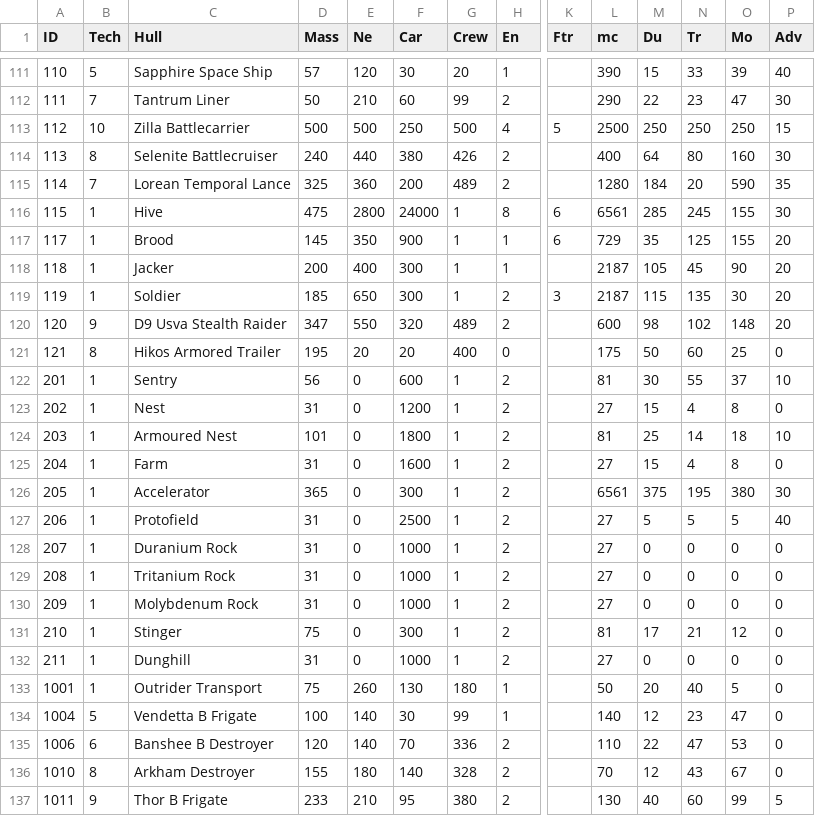
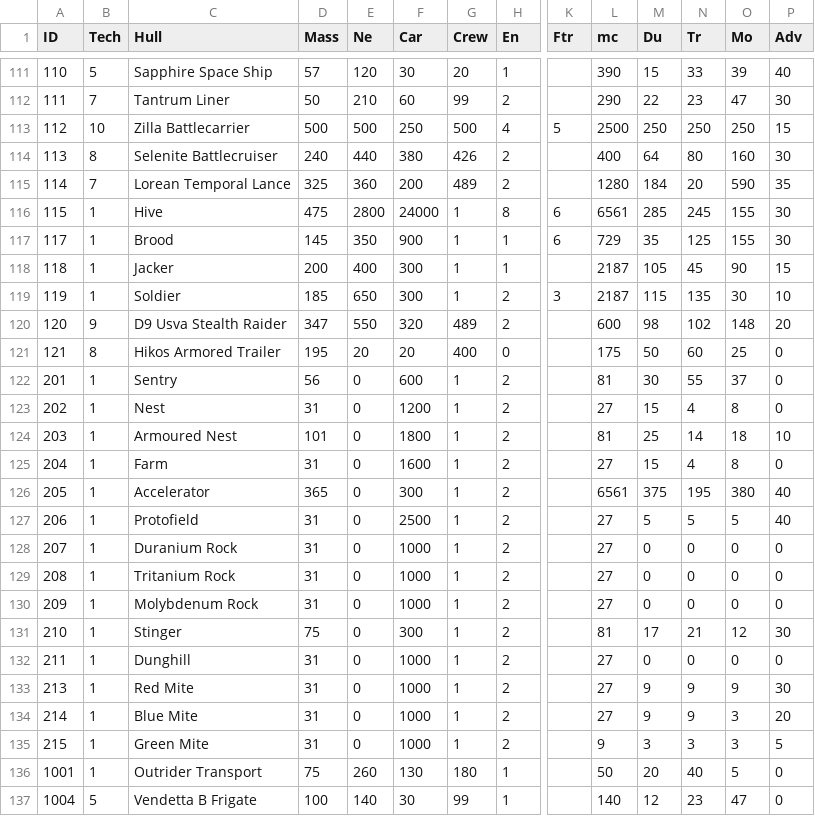
Before and after one commit to ChallengeSY/nu-replayer, a CSV file: games/Default Shiplist.csv, drawn as a sheet; only a part is shown, gaps mark what is left out; the shorter side is filled out with more unchanged rows; rows hold the shown columns only; the diff names each change by its address in the sheet, - before the commit and + after, or states it on an @@ line.

```diff
--- a/games/Default Shiplist.csv
+++ b/games/Default Shiplist.csv
-P117 (Adv): 20
+P117 (Adv): 30
-P118 (Adv): 20
+P118 (Adv): 15
-P119 (Adv): 20
+P119 (Adv): 10
-P122 (Adv): 10
+P122 (Adv): 0
-P126 (Adv): 30
+P126 (Adv): 40
-P131 (Adv): 0
+P131 (Adv): 30
+row 133: 213 | 1 | Red Mite | 31 | 0 | 1000 | 1 | 2 |  | 27 | 9 | 9 | 9 | 30
+row 134: 214 | 1 | Blue Mite | 31 | 0 | 1000 | 1 | 2 |  | 27 | 9 | 9 | 3 | 20
+row 135: 215 | 1 | Green Mite | 31 | 0 | 1000 | 1 | 2 |  | 9 | 3 | 3 | 3 | 5
```
Also changed, not shown: games/List.csv, 2 other files.
